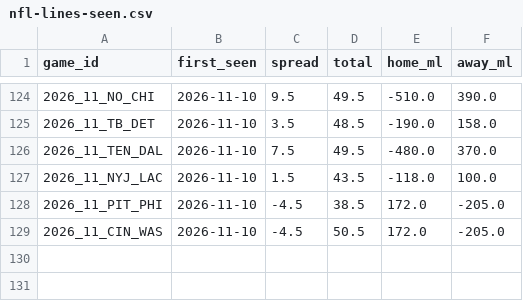
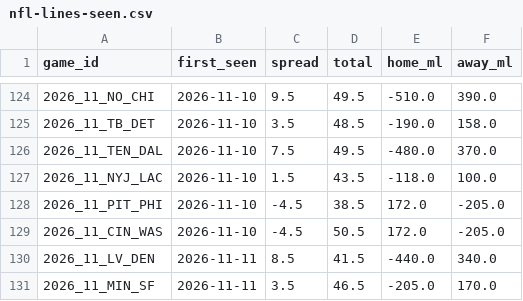
Before and after one commit to andrew-justice/nfl-card, a CSV file: nfl-lines-seen.csv, drawn as a sheet; only a part is shown, gaps mark what is left out; the diff names each change by its address in the sheet, - before the commit and + after, or states it on an @@ line.

```diff
--- a/nfl-lines-seen.csv
+++ b/nfl-lines-seen.csv
+row 130: 2026_11_LV_DEN | 2026-11-11 | 8.5 | 41.5 | -440.0 | 340.0
+row 131: 2026_11_MIN_SF | 2026-11-11 | 3.5 | 46.5 | -205.0 | 170.0
```
Also changed, not shown: 1 other file.
